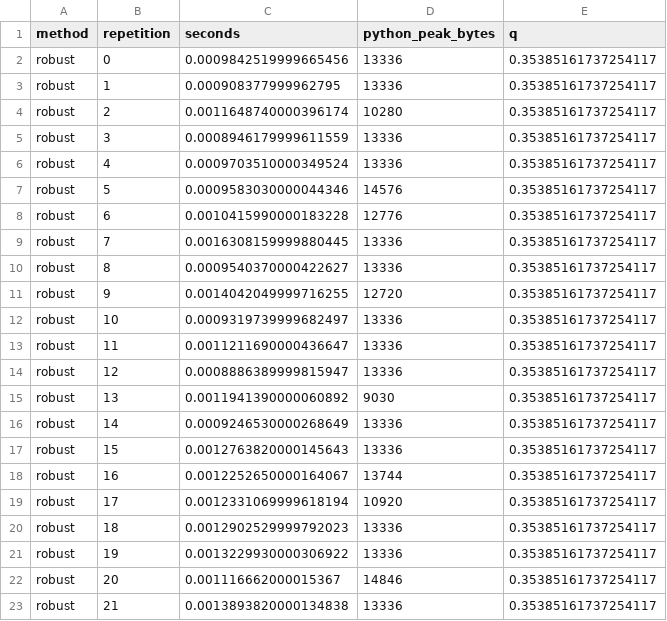
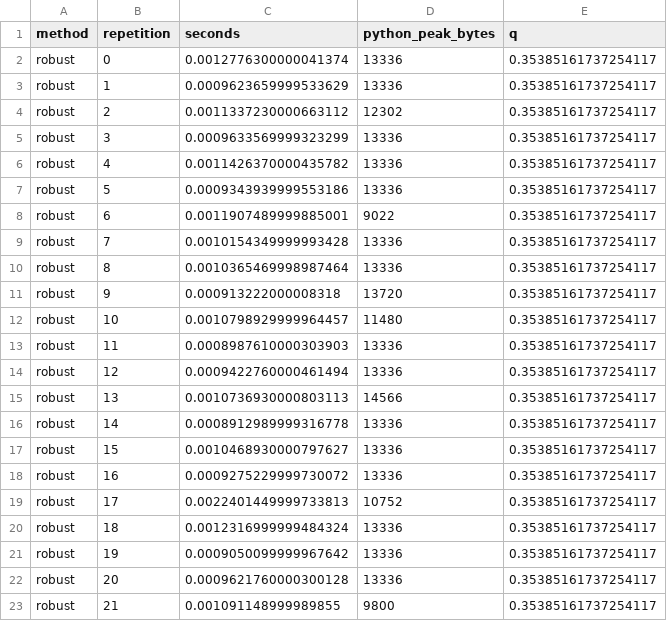
Before and after one commit to Jose85100/Portafolio, a CSV file: 01-economics-and-econometrics/01-macroeconomics/01-strategic-monetary-transmission/inflation-bias-audit/results/ambiguity-runtime.csv, drawn as a sheet; only a part is shown; the diff covers the shown part only.

Commit message:
feat(economics): audit kurtosis-bounded intervals and decision cost

```diff
--- a/01-economics-and-econometrics/01-macroeconomics/01-strategic-monetary-transmission/inflation-bias-audit/results/ambiguity-runtime.csv
+++ b/01-economics-and-econometrics/01-macroeconomics/01-strategic-monetary-transmission/inflation-bias-audit/results/ambiguity-runtime.csv
@@ -1,23 +1,23 @@
 method,repetition,seconds,python_peak_bytes,q
-robust,0,0.0009842519999665456,13336,0.35385161737254117
-robust,1,0.000908377999962795,13336,0.35385161737254117
-robust,2,0.0011648740000396174,10280,0.35385161737254117
-robust,3,0.0008946179999611559,13336,0.35385161737254117
-robust,4,0.0009703510000349524,13336,0.35385161737254117
-robust,5,0.0009583030000044346,14576,0.35385161737254117
-robust,6,0.0010415990000183228,12776,0.35385161737254117
-robust,7,0.0016308159999880445,13336,0.35385161737254117
-robust,8,0.0009540370000422627,13336,0.35385161737254117
-robust,9,0.0014042049999716255,12720,0.35385161737254117
-robust,10,0.0009319739999682497,13336,0.35385161737254117
-robust,11,0.0011211690000436647,13336,0.35385161737254117
-robust,12,0.0008886389999815947,13336,0.35385161737254117
-robust,13,0.0011941390000060892,9030,0.35385161737254117
-robust,14,0.0009246530000268649,13336,0.35385161737254117
-robust,15,0.0012763820000145643,13336,0.35385161737254117
-robust,16,0.0012252650000164067,13744,0.35385161737254117
-robust,17,0.0012331069999618194,10920,0.35385161737254117
-robust,18,0.0012902529999792023,13336,0.35385161737254117
-robust,19,0.0013229930000306922,13336,0.35385161737254117
-robust,20,0.001116662000015367,14846,0.35385161737254117
-robust,21,0.0013893820000134838,13336,0.35385161737254117
+robust,0,0.0012776300000041374,13336,0.35385161737254117
+robust,1,0.0009623659999533629,13336,0.35385161737254117
+robust,2,0.0011337230000663112,12302,0.35385161737254117
+robust,3,0.0009633569999323299,13336,0.35385161737254117
+robust,4,0.0011426370000435782,13336,0.35385161737254117
+robust,5,0.0009343939999553186,13336,0.35385161737254117
+robust,6,0.0011907489999885001,9022,0.35385161737254117
+robust,7,0.0010154349999993428,13336,0.35385161737254117
+robust,8,0.0010365469998987464,13336,0.35385161737254117
+robust,9,0.000913222000008318,13720,0.35385161737254117
+robust,10,0.0010798929999964457,11480,0.35385161737254117
+robust,11,0.0008987610000303903,13336,0.35385161737254117
+robust,12,0.0009422760000461494,13336,0.35385161737254117
+robust,13,0.0010736930000803113,14566,0.35385161737254117
+robust,14,0.0008912989999316778,13336,0.35385161737254117
+robust,15,0.0010468930000797627,13336,0.35385161737254117
+robust,16,0.0009275229999730072,13336,0.35385161737254117
+robust,17,0.0022401449999733813,10752,0.35385161737254117
+robust,18,0.0012316999999484324,13336,0.35385161737254117
+robust,19,0.0009050099999967642,13336,0.35385161737254117
+robust,20,0.0009621760000300128,13336,0.35385161737254117
+robust,21,0.001091148999989855,9800,0.35385161737254117
```
Also changed, not shown: 46 edited cells elsewhere in this file, 01-economics-and-econometrics/01-macroeconomics/01-strategic-monetary-transmission/inflation-bias-audit/results/estimated-interval-runtime.csv, 25 other files.
